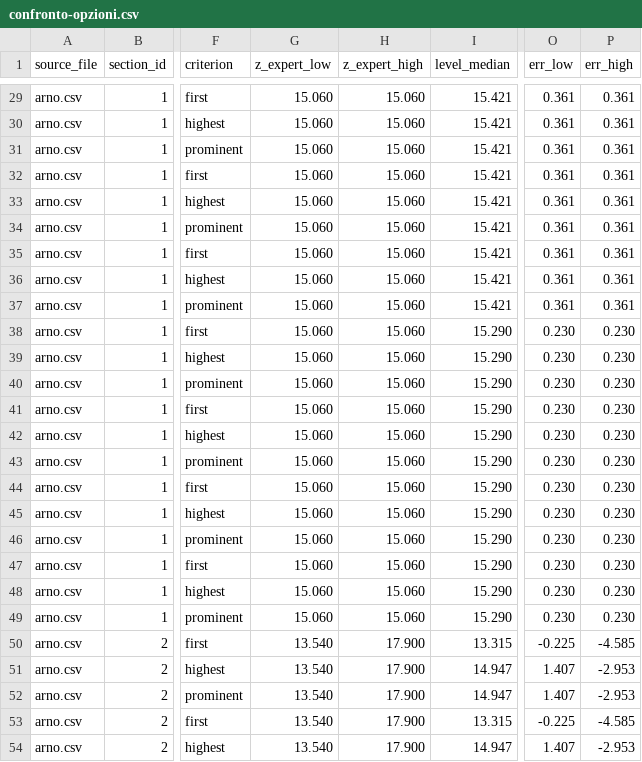
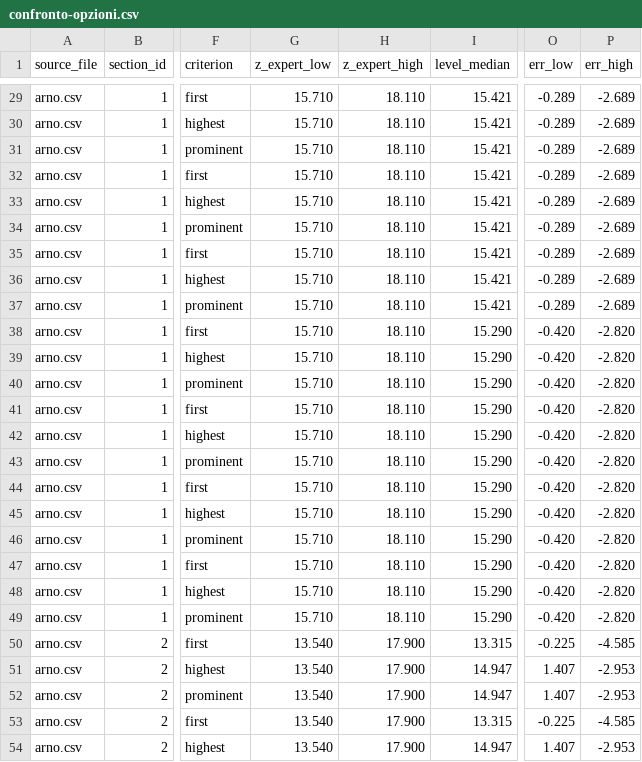
Before and after one commit to pierluigiderosa/BankFullDetection, a CSV file: docs/confronto-opzioni.csv, drawn as a sheet; only a part is shown, gaps mark what is left out; the diff covers the shown part only; the diff names each change by its address in the sheet, - before the commit and + after, or states it on an @@ line.

```diff
--- a/docs/confronto-opzioni.csv
+++ b/docs/confronto-opzioni.csv
-G29:G49 (z_expert_low): 15.060
+G29:G49 (z_expert_low): 15.710
-H29:H49 (z_expert_high): 15.060
+H29:H49 (z_expert_high): 18.110
-O29:O37 (err_low): 0.361
+O29:O37 (err_low): -0.289
-P29:P37 (err_high): 0.361
+P29:P37 (err_high): -2.689
-O38:O49 (err_low): 0.230
+O38:O49 (err_low): -0.420
-P38:P49 (err_high): 0.230
+P38:P49 (err_high): -2.820
```
Also changed, not shown: 108 edited cells elsewhere in this file, 1 other file.
